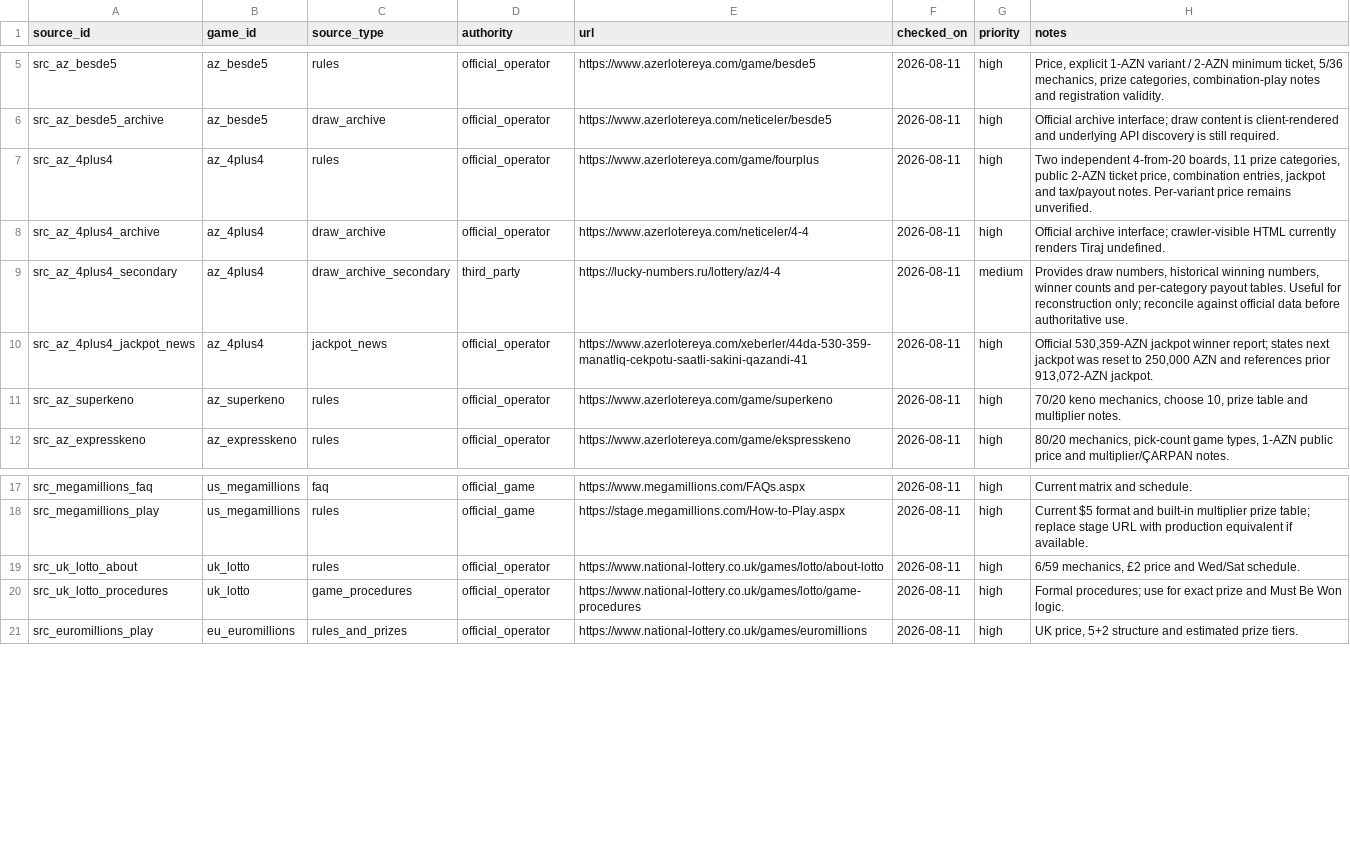
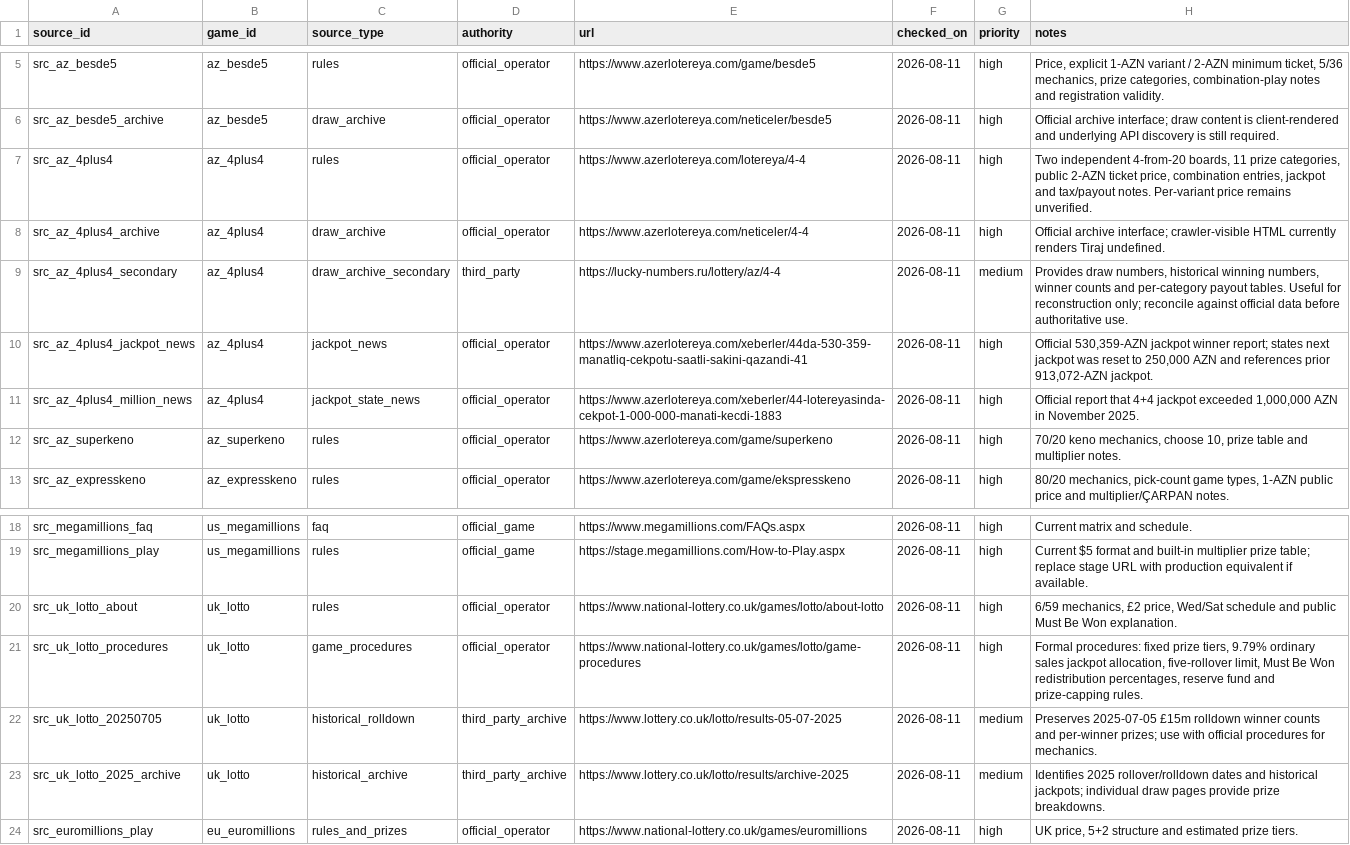
Before and after one commit to Mikayilzade/loto-research, a CSV file: catalog/sources.csv, drawn as a sheet; only a part is shown, gaps mark what is left out.

Commit message:
expand UK Lotto and 4+4 source registry

```diff
--- a/catalog/sources.csv
+++ b/catalog/sources.csv
@@ -6,3 +6,3 @@ src_az_besde5,az_besde5,rules,official_operator,https://www.azerlotereya.com/gam
 src_az_besde5_archive,az_besde5,draw_archive,official_operator,https://www.azerlotereya.com/neticeler/besde5,2026-08-11,high,"Official archive interface; draw content is client-rendered and underlying API discovery is still required."
-src_az_4plus4,az_4plus4,rules,official_operator,https://www.azerlotereya.com/game/fourplus,2026-08-11,high,"Two independent 4-from-20 boards, 11 prize categories, public 2-AZN ticket price, combination entries, jackpot and tax/payout notes. Per-variant price remains unverified."
+src_az_4plus4,az_4plus4,rules,official_operator,https://www.azerlotereya.com/lotereya/4-4,2026-08-11,high,"Two independent 4-from-20 boards, 11 prize categories, public 2-AZN ticket price, combination entries, jackpot and tax/payout notes. Per-variant price remains unverified."
 src_az_4plus4_archive,az_4plus4,draw_archive,official_operator,https://www.azerlotereya.com/neticeler/4-4,2026-08-11,high,"Official archive interface; crawler-visible HTML currently renders Tiraj undefined."
@@ -10,2 +10,3 @@ src_az_4plus4_secondary,az_4plus4,draw_archive_secondary,third_party,https://luc
 src_az_4plus4_jackpot_news,az_4plus4,jackpot_news,official_operator,https://www.azerlotereya.com/xeberler/44da-530-359-manatliq-cekpotu-saatli-sakini-qazandi-41,2026-08-11,high,"Official 530,359-AZN jackpot winner report; states next jackpot was reset to 250,000 AZN and references prior 913,072-AZN jackpot."
+src_az_4plus4_million_news,az_4plus4,jackpot_state_news,official_operator,https://www.azerlotereya.com/xeberler/44-lotereyasinda-cekpot-1-000-000-manati-kecdi-1883,2026-08-11,high,"Official report that 4+4 jackpot exceeded 1,000,000 AZN in November 2025."
 src_az_superkeno,az_superkeno,rules,official_operator,https://www.azerlotereya.com/game/superkeno,2026-08-11,high,"70/20 keno mechanics, choose 10, prize table and multiplier notes."
@@ -18,4 +19,6 @@ src_megamillions_faq,us_megamillions,faq,official_game,https://www.megamillions.
 src_megamillions_play,us_megamillions,rules,official_game,https://stage.megamillions.com/How-to-Play.aspx,2026-08-11,high,"Current $5 format and built-in multiplier prize table; replace stage URL with production equivalent if available."
-src_uk_lotto_about,uk_lotto,rules,official_operator,https://www.national-lottery.co.uk/games/lotto/about-lotto,2026-08-11,high,"6/59 mechanics, £2 price and Wed/Sat schedule."
-src_uk_lotto_procedures,uk_lotto,game_procedures,official_operator,https://www.national-lottery.co.uk/games/lotto/game-procedures,2026-08-11,high,"Formal procedures; use for exact prize and Must Be Won logic."
+src_uk_lotto_about,uk_lotto,rules,official_operator,https://www.national-lottery.co.uk/games/lotto/about-lotto,2026-08-11,high,"6/59 mechanics, £2 price, Wed/Sat schedule and public Must Be Won explanation."
+src_uk_lotto_procedures,uk_lotto,game_procedures,official_operator,https://www.national-lottery.co.uk/games/lotto/game-procedures,2026-08-11,high,"Formal procedures: fixed prize tiers, 9.79% ordinary sales jackpot allocation, five-rollover limit, Must Be Won redistribution percentages, reserve fund and prize-capping rules."
+src_uk_lotto_20250705,uk_lotto,historical_rolldown,third_party_archive,https://www.lottery.co.uk/lotto/results-05-07-2025,2026-08-11,medium,"Preserves 2025-07-05 £15m rolldown winner counts and per-winner prizes; use with official procedures for mechanics."
+src_uk_lotto_2025_archive,uk_lotto,historical_archive,third_party_archive,https://www.lottery.co.uk/lotto/results/archive-2025,2026-08-11,medium,"Identifies 2025 rollover/rolldown dates and historical jackpots; individual draw pages provide prize breakdowns."
 src_euromillions_play,eu_euromillions,rules_and_prizes,official_operator,https://www.national-lottery.co.uk/games/euromillions,2026-08-11,high,"UK price, 5+2 structure and estimated prize tiers."
```
